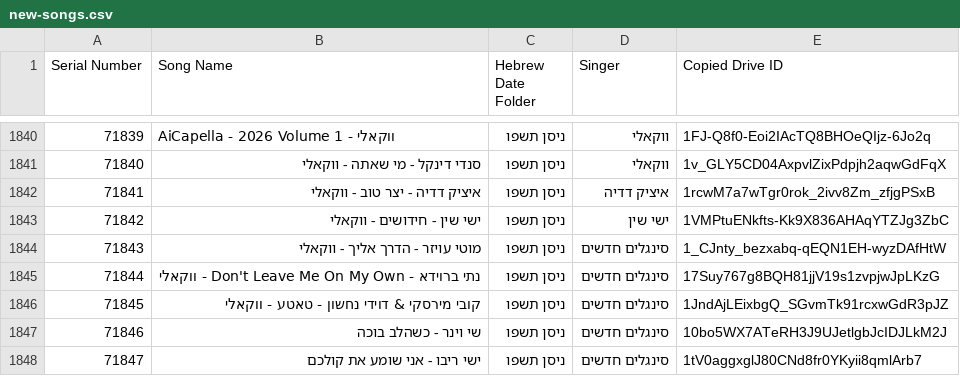
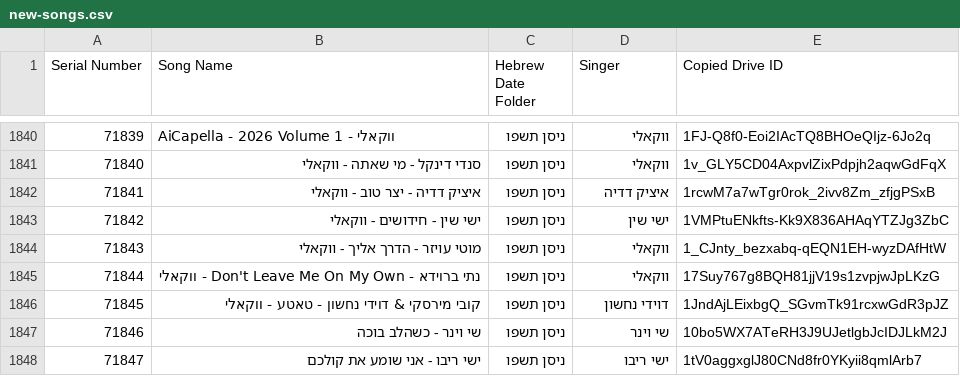
Before and after one commit to NHLOCAL/shir-bot, a CSV file: drive_data/new-songs.csv, drawn as a sheet; only a part is shown, gaps mark what is left out.

```diff
--- a/drive_data/new-songs.csv
+++ b/drive_data/new-songs.csv
@@ -1843,6 +1843,6 @@ Serial Number,Song Name,Hebrew Date Folder,Singer,Copied Drive ID
 71842,ישי שין - חידושים - ווקאלי,ניסן תשפו,ישי שין,1VMPtuENkfts-Kk9X836AHAqYTZJg3ZbC
-71843,מוטי עויזר - הדרך אליך - ווקאלי,ניסן תשפו,סינגלים חדשים,1_CJnty_bezxabq-qEQN1EH-wyzDAfHtW
-71844,נתי ברוידא - Don't Leave Me On My Own - ווקאלי,ניסן תשפו,סינגלים חדשים,17Suy767g8BQH81jjV19s1zvpjwJpLKzG
-71845,קובי מירסקי & דוידי נחשון - טאטע - ווקאלי,ניסן תשפו,סינגלים חדשים,1JndAjLEixbgQ_SGvmTk91rcxwGdR3pJZ
-71846,שי וינר - כשהלב בוכה,ניסן תשפו,סינגלים חדשים,10bo5WX7ATeRH3J9UJetlgbJcIDJLkM2J
-71847,ישי ריבו - אני שומע את קולכם,ניסן תשפו,סינגלים חדשים,1tV0aggxglJ80CNd8fr0YKyii8qmlArb7
+71843,מוטי עויזר - הדרך אליך - ווקאלי,ניסן תשפו,ווקאלי,1_CJnty_bezxabq-qEQN1EH-wyzDAfHtW
+71844,נתי ברוידא - Don't Leave Me On My Own - ווקאלי,ניסן תשפו,ווקאלי,17Suy767g8BQH81jjV19s1zvpjwJpLKzG
+71845,קובי מירסקי & דוידי נחשון - טאטע - ווקאלי,ניסן תשפו,דוידי נחשון,1JndAjLEixbgQ_SGvmTk91rcxwGdR3pJZ
+71846,שי וינר - כשהלב בוכה,ניסן תשפו,שי וינר,10bo5WX7ATeRH3J9UJetlgbJcIDJLkM2J
+71847,ישי ריבו - אני שומע את קולכם,ניסן תשפו,ישי ריבו,1tV0aggxglJ80CNd8fr0YKyii8qmlArb7
```
Also changed, not shown: 1 other file.
